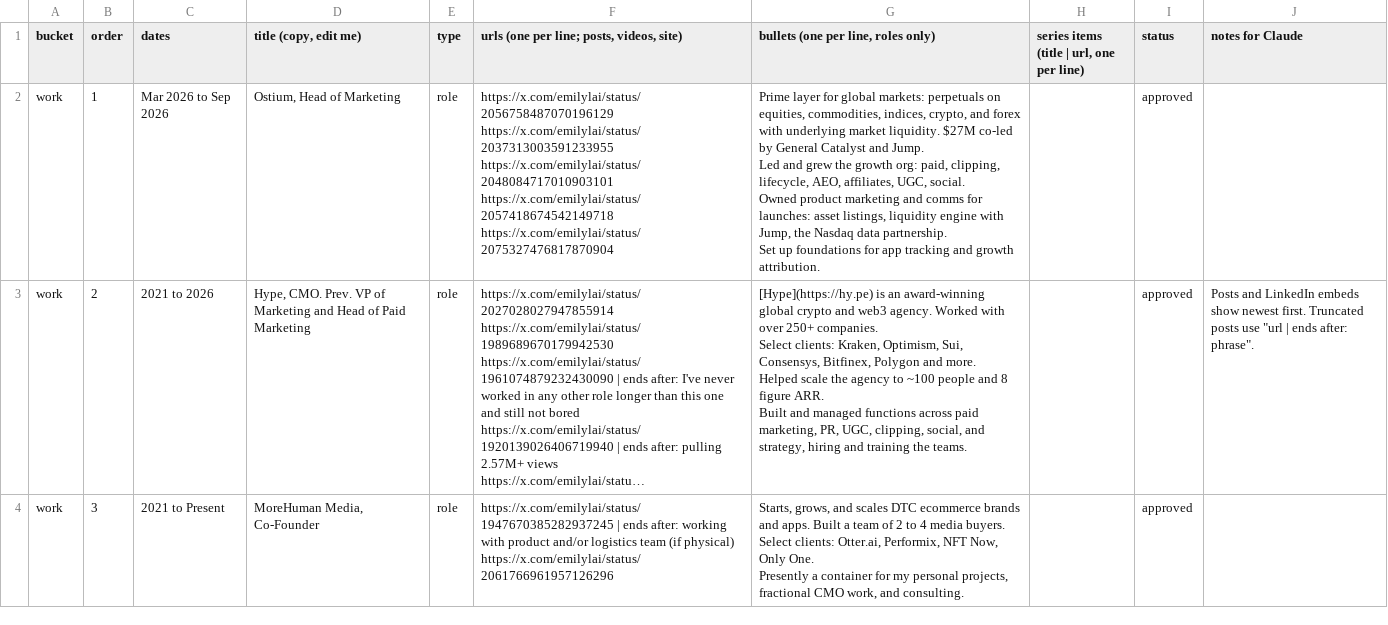
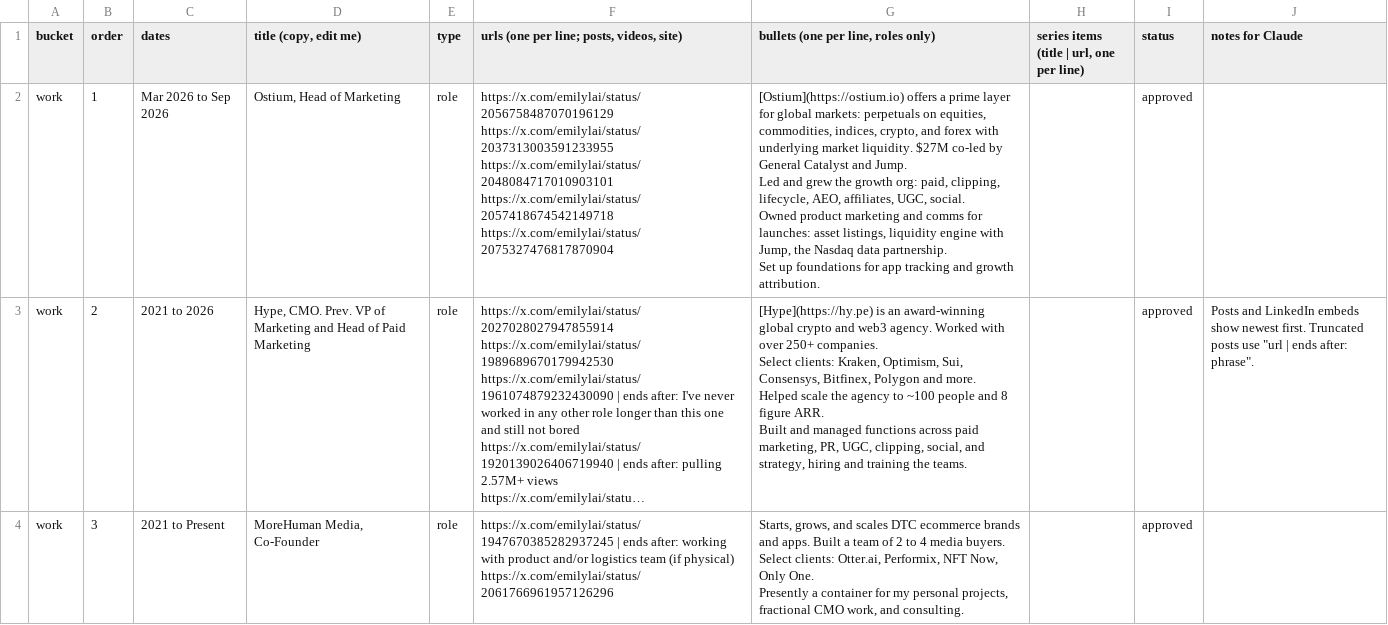
Before and after one commit to emlai/emilylai.com, a CSV file: content/content.csv, drawn as a sheet; only a part is shown; long unchanged cells end in …; the diff covers the shown part only; the diff names each change by its address in the sheet, - before the commit and + after, or states it on an @@ line.

```diff
--- a/content/content.csv
+++ b/content/content.csv
-G2: Prime layer for…
+G2: [Ostium](https://ostium.io) offers a prime layer for…
```
Also changed, not shown: 1 added row, 1 removed row and 4 edited cells elsewhere in this file, 18 other files.
